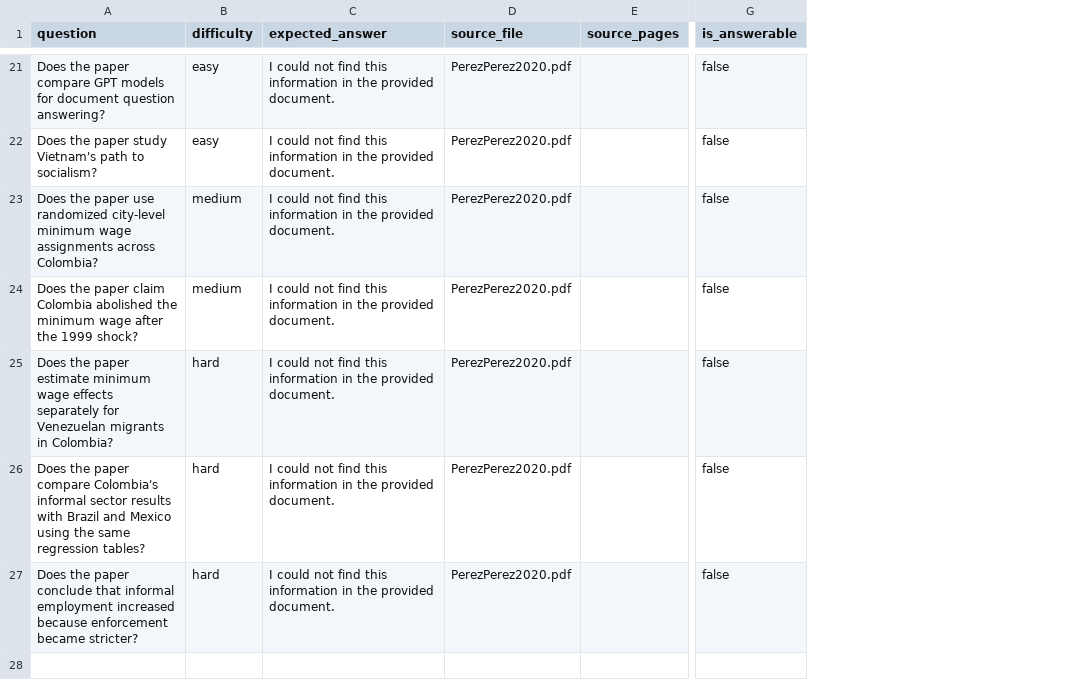
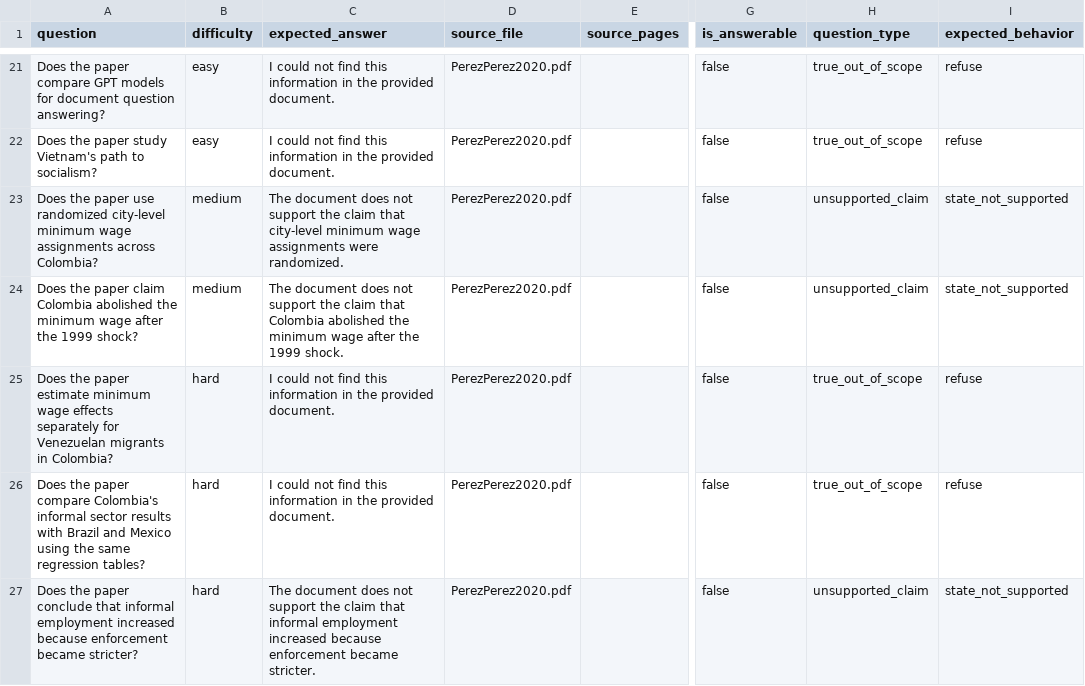
Before and after one commit to gauronaldo/LLM-based-Document-Q-A-System, a CSV file: evaluation/questions.csv, drawn as a sheet; only a part is shown, gaps mark what is left out; the diff covers the shown part only; the diff names each change by its address in the sheet, - before the commit and + after, or states it on an @@ line.

```diff
--- a/evaluation/questions.csv
+++ b/evaluation/questions.csv
+column H (question_type), rows 21-27: true_out_of_scope | true_out_of_scope | unsupported_claim | unsupported_claim | true_out_of_scope | true_out_of_scope | unsupported_claim
+column I (expected_behavior), rows 21-27: refuse | refuse | state_not_supported | state_not_supported | refuse | refuse | state_not_supported
-C23 (expected_answer): I could not find this information in the provided document.
+C23 (expected_answer): The document does not support the claim that city-level minimum wage assignments were randomized.
-C24 (expected_answer): I could not find this information in the provided document.
+C24 (expected_answer): The document does not support the claim that Colombia abolished the minimum wage after the 1999 shock.
-C27 (expected_answer): I could not find this information in the provided document.
+C27 (expected_answer): The document does not support the claim that informal employment increased because enforcement became stricter.
```
Also changed, not shown: 4 added rows elsewhere in this file, 55 other files.
